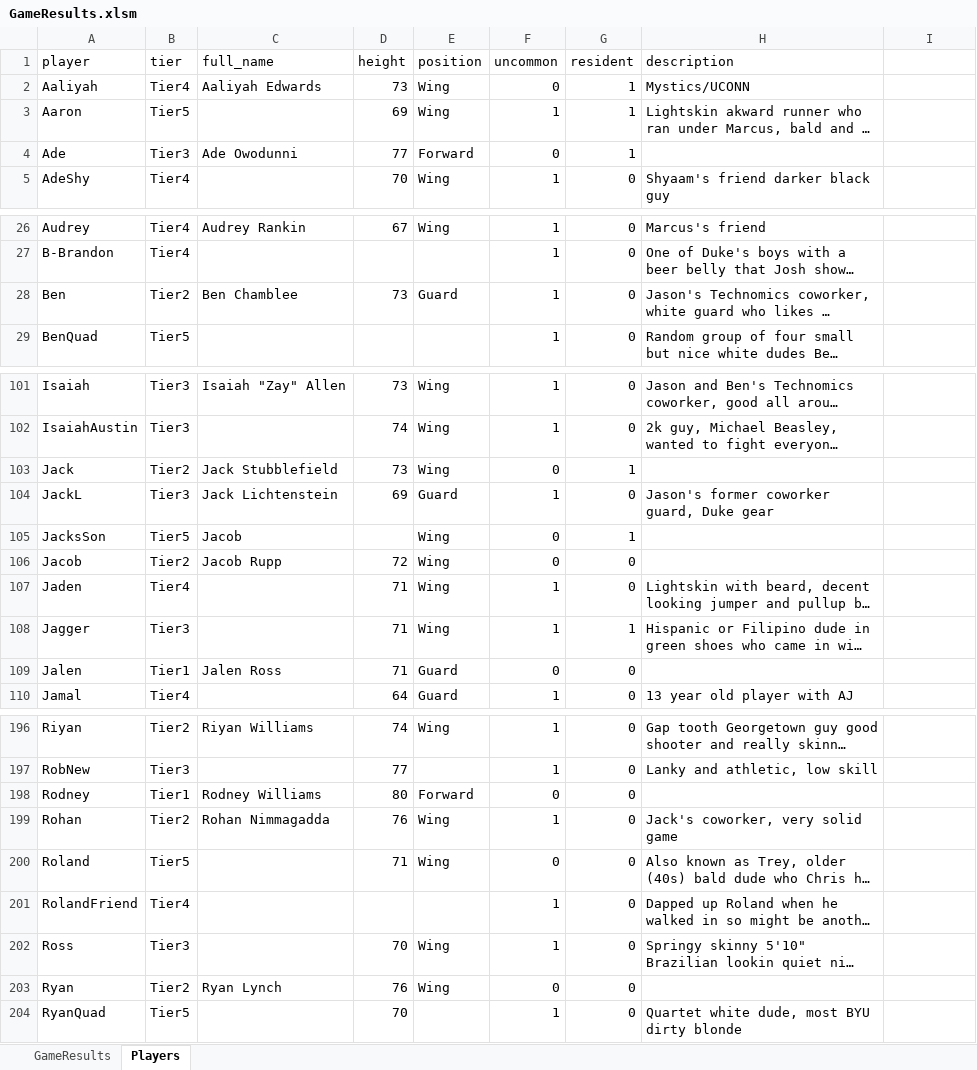
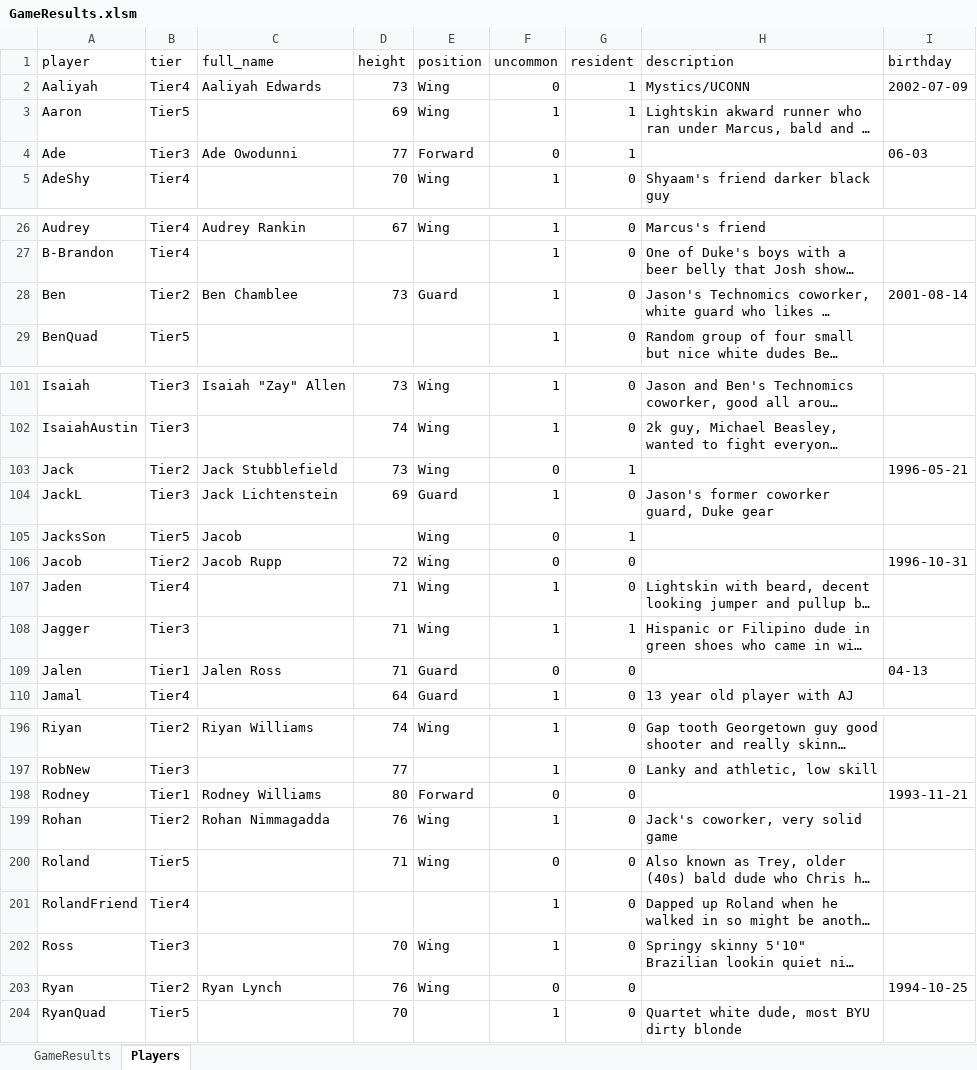
Before and after one commit to jmgjasongardner/naismith-nerds, an Excel workbook: collective_bball/GameResults.xlsm, sheet Players, drawn as a sheet; only a part is shown, gaps mark what is left out; long unchanged cells end in …; values as stored, in another font and other column widths than the file's, no borders; the diff covers the shown part only; the diff names each change by its address in the sheet, - before the commit and + after, or states it on an @@ line.

Commit message:
birthdays

```diff
--- a/collective_bball/GameResults.xlsm (sheet Players)
+++ b/collective_bball/GameResults.xlsm (sheet Players)
-I1: (empty)
+I1: birthday
-I2 (birthday): (empty)
+I2 (birthday): 2002-07-09
-I4 (birthday): (empty)
+I4 (birthday): 06-03
-I28 (birthday): (empty)
+I28 (birthday): 2001-08-14
-I103 (birthday): (empty)
+I103 (birthday): 1996-05-21
-I106 (birthday): (empty)
+I106 (birthday): 1996-10-31
-I109 (birthday): (empty)
+I109 (birthday): 04-13
-I198 (birthday): (empty)
+I198 (birthday): 1993-11-21
-I203 (birthday): (empty)
+I203 (birthday): 1994-10-25
```
Also changed, not shown: 6 edited cells elsewhere in this sheet, 6 other files.
